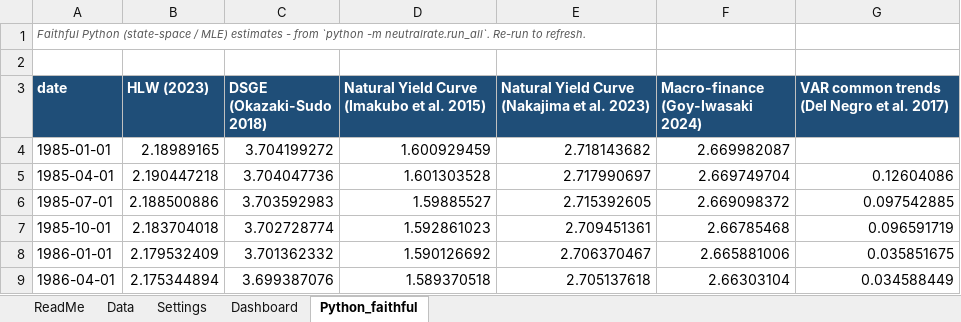
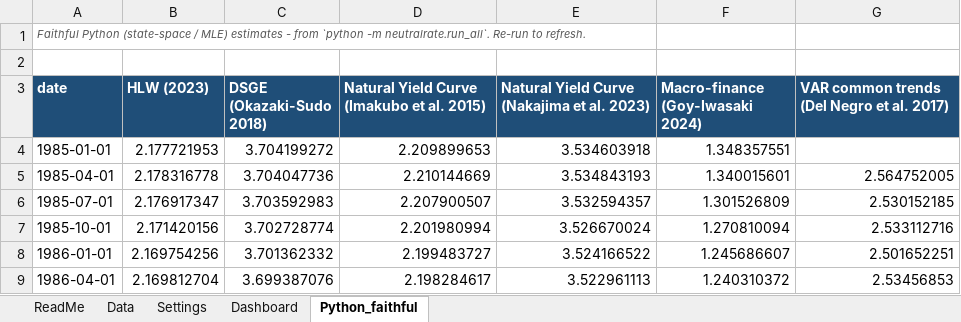
Before and after one commit to LY069/Neutral-Rate, an Excel workbook: excel/Japan_Neutral_Rate_Models.xlsx, sheet Python_faithful, drawn as a sheet; only a part is shown; values as stored, in another font and other column widths than the file's, no borders; charts and pictures not drawn; the diff covers the shown part only; the diff names each change by its address in the sheet, - before the commit and + after, or states it on an @@ line.

```diff
--- a/excel/Japan_Neutral_Rate_Models.xlsx (sheet Python_faithful)
+++ b/excel/Japan_Neutral_Rate_Models.xlsx (sheet Python_faithful)
-B4 (HLW (2023)): 2.18989165
+B4 (HLW (2023)): 2.177721953
-D4: 1.600929459
+D4: 2.209899653
-E4: 2.718143682
+E4: 3.534603918
-F4 (Macro-finance (Goy-Iwasaki 2024)): 2.669982087
+F4 (Macro-finance (Goy-Iwasaki 2024)): 1.348357551
-B5 (HLW (2023)): 2.190447218
+B5 (HLW (2023)): 2.178316778
-D5: 1.601303528
+D5: 2.210144669
-E5: 2.717990697
+E5: 3.534843193
-F5 (Macro-finance (Goy-Iwasaki 2024)): 2.669749704
+F5 (Macro-finance (Goy-Iwasaki 2024)): 1.340015601
-G5: 0.12604086
+G5: 2.564752005
-B6 (HLW (2023)): 2.188500886
+B6 (HLW (2023)): 2.176917347
-D6: 1.59885527
+D6: 2.207900507
-E6: 2.715392605
+E6: 3.532594357
-F6 (Macro-finance (Goy-Iwasaki 2024)): 2.669098372
+F6 (Macro-finance (Goy-Iwasaki 2024)): 1.301526809
-G6: 0.097542885
+G6: 2.530152185
-B7 (HLW (2023)): 2.183704018
+B7 (HLW (2023)): 2.171420156
-D7: 1.592861023
+D7: 2.201980994
-E7: 2.709451361
+E7: 3.526670024
-F7 (Macro-finance (Goy-Iwasaki 2024)): 2.66785468
+F7 (Macro-finance (Goy-Iwasaki 2024)): 1.270810094
-G7: 0.096591719
+G7: 2.533112716
-B8 (HLW (2023)): 2.179532409
+B8 (HLW (2023)): 2.169754256
-D8: 1.590126692
+D8: 2.199483727
-E8: 2.706370467
+E8: 3.524166522
-F8 (Macro-finance (Goy-Iwasaki 2024)): 2.665881006
+F8 (Macro-finance (Goy-Iwasaki 2024)): 1.245686607
-G8: 0.035851675
+G8: 2.501652251
-B9 (HLW (2023)): 2.175344894
+B9 (HLW (2023)): 2.169812704
-D9: 1.589370518
+D9: 2.198284617
-E9: 2.705137618
+E9: 3.522961113
-F9 (Macro-finance (Goy-Iwasaki 2024)): 2.66303104
+F9 (Macro-finance (Goy-Iwasaki 2024)): 1.240310372
-G9: 0.034588449
+G9: 2.53456853
```
Also changed, not shown: 790 edited cells elsewhere in this sheet, sheet Data, 14 other files.
